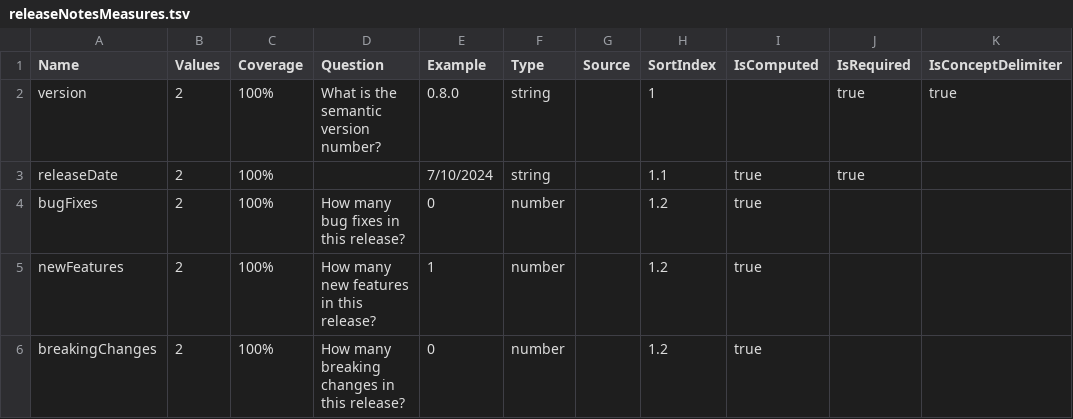
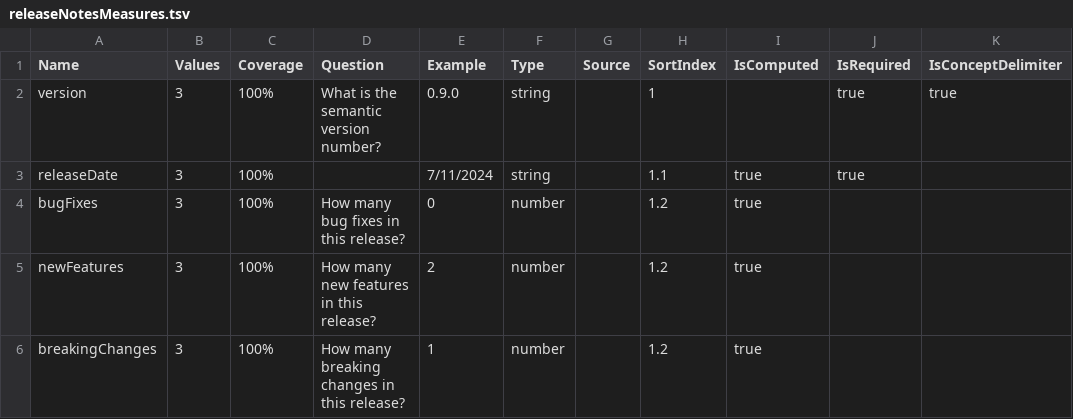
Before and after one commit to breck7/wws, a TSV file: releaseNotesMeasures.tsv, drawn as a sheet; only a part is shown; the diff names each change by its address in the sheet, - before the commit and + after, or states it on an @@ line.

```diff
--- a/releaseNotesMeasures.tsv
+++ b/releaseNotesMeasures.tsv
-B2:B6 (Values): 2
+B2:B6 (Values): 3
-E2 (Example): 0.8.0
+E2 (Example): 0.9.0
-E3 (Example): 7/10/2024
+E3 (Example): 7/11/2024
-E5 (Example): 1
+E5 (Example): 2
-E6 (Example): 0
+E6 (Example): 1
```
Also changed, not shown: wws.csv, wws.tsv, 23 other files.
